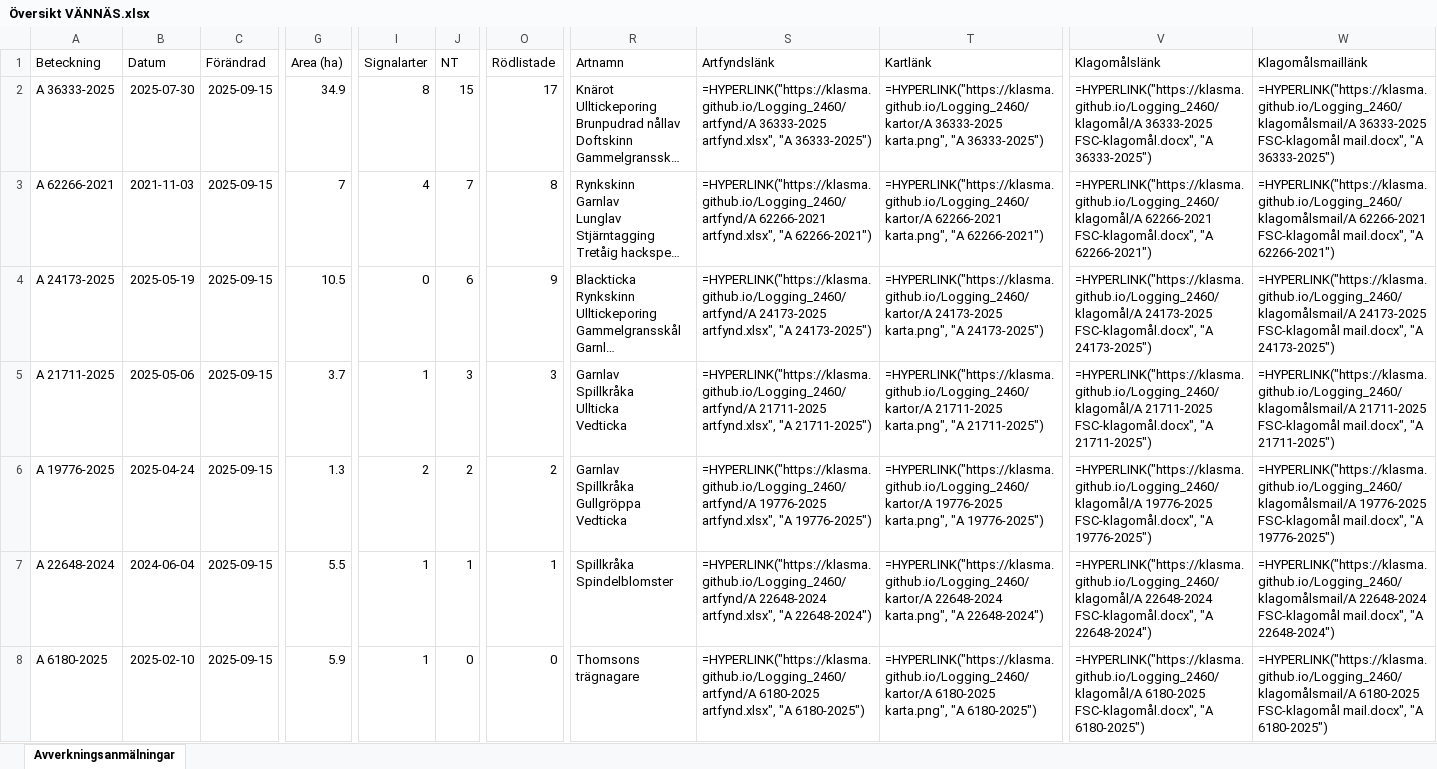
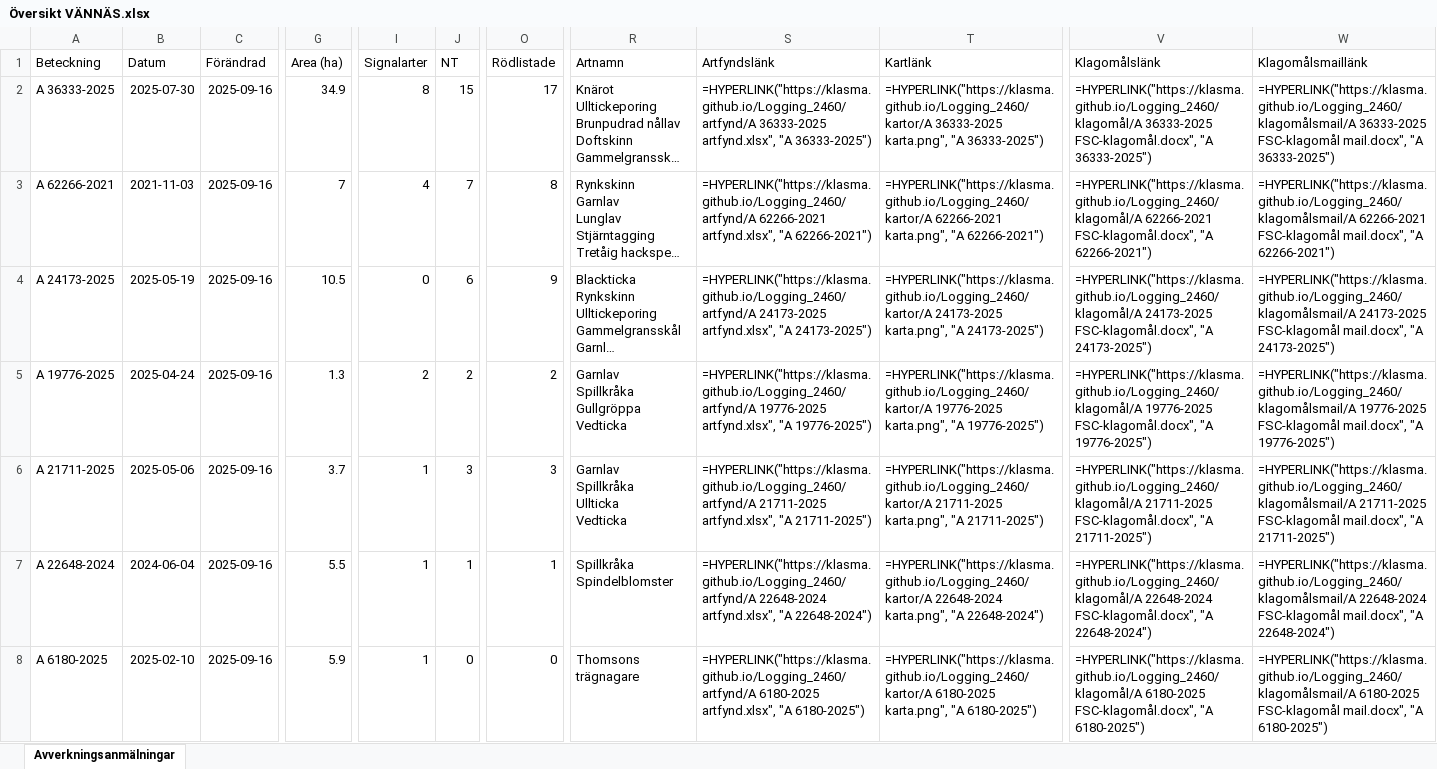
Before and after one commit to klasma/Logging_2460, an Excel workbook: Översikt VÄNNÄS.xlsx, sheet Avverkningsanmälningar, drawn as a sheet; only a part is shown, gaps mark what is left out; long unchanged cells end in …; values as stored, in another font and other column widths than the file's, no borders; formulas without a stored value are shown as written; ↵ is a line break in a cell; the diff covers the shown part only; the diff names each change by its address in the sheet, - before the commit and + after, or states it on an @@ line.

```diff
--- a/Översikt VÄNNÄS.xlsx (sheet Avverkningsanmälningar)
+++ b/Översikt VÄNNÄS.xlsx (sheet Avverkningsanmälningar)
-C2:C8 (Förändrad): 2025-09-15
+C2:C8 (Förändrad): 2025-09-16
-A5 (Beteckning): A 21711-2025
+A5 (Beteckning): A 19776-2025
-B5 (Datum): 2025-05-06
+B5 (Datum): 2025-04-24
-G5 (Area (ha)): 3.7
+G5 (Area (ha)): 1.3
-I5 (Signalarter): 1
+I5 (Signalarter): 2
-J5 (NT): 3
+J5 (NT): 2
-O5 (Rödlistade): 3
+O5 (Rödlistade): 2
-R5 (Artnamn): Garnlav ↵ Spillkråka ↵ Ullticka ↵ Vedticka
+R5 (Artnamn): Garnlav ↵ Spillkråka ↵ Gullgröppa ↵ Vedticka
-S5 (Artfyndslänk): =HYPERLINK("https://klasma.github.io/Logging_2460/artfynd/A 21711-2025 artfynd.xlsx", "A 21711-2025")
+S5 (Artfyndslänk): =HYPERLINK("https://klasma.github.io/Logging_2460/artfynd/A 19776-2025 artfynd.xlsx", "A 19776-2025")
-T5 (Kartlänk): =HYPERLINK("https://klasma.github.io/Logging_2460/kartor/A 21711-2025 karta.png", "A 21711-2025")
+T5 (Kartlänk): =HYPERLINK("https://klasma.github.io/Logging_2460/kartor/A 19776-2025 karta.png", "A 19776-2025")
-V5 (Klagomålslänk): =HYPERLINK("https://klasma.github.io/Logging_2460/klagomål/A 21711-2025 FSC-klagomål.docx", "A 21711-2025")
+V5 (Klagomålslänk): =HYPERLINK("https://klasma.github.io/Logging_2460/klagomål/A 19776-2025 FSC-klagomål.docx", "A 19776-2025")
-W5 (Klagomålsmaillänk): =HYPERLINK("https://klasma.github.io/Logging_2460/klagomålsmail/A 21711-2025 FSC-klagomål mail.docx", "A 21711-2025")
+W5 (Klagomålsmaillänk): =HYPERLINK("https://klasma.github.io/Logging_2460/klagomålsmail/A 19776-2025 FSC-klagomål mail.docx", "A 19776-2025")
-A6 (Beteckning): A 19776-2025
+A6 (Beteckning): A 21711-2025
-B6 (Datum): 2025-04-24
+B6 (Datum): 2025-05-06
-G6 (Area (ha)): 1.3
+G6 (Area (ha)): 3.7
-I6 (Signalarter): 2
+I6 (Signalarter): 1
-J6 (NT): 2
+J6 (NT): 3
-O6 (Rödlistade): 2
+O6 (Rödlistade): 3
-R6 (Artnamn): Garnlav ↵ Spillkråka ↵ Gullgröppa ↵ Vedticka
+R6 (Artnamn): Garnlav ↵ Spillkråka ↵ Ullticka ↵ Vedticka
-S6 (Artfyndslänk): =HYPERLINK("https://klasma.github.io/Logging_2460/artfynd/A 19776-2025 artfynd.xlsx", "A 19776-2025")
+S6 (Artfyndslänk): =HYPERLINK("https://klasma.github.io/Logging_2460/artfynd/A 21711-2025 artfynd.xlsx", "A 21711-2025")
-T6 (Kartlänk): =HYPERLINK("https://klasma.github.io/Logging_2460/kartor/A 19776-2025 karta.png", "A 19776-2025")
+T6 (Kartlänk): =HYPERLINK("https://klasma.github.io/Logging_2460/kartor/A 21711-2025 karta.png", "A 21711-2025")
-V6 (Klagomålslänk): =HYPERLINK("https://klasma.github.io/Logging_2460/klagomål/A 19776-2025 FSC-klagomål.docx", "A 19776-2025")
+V6 (Klagomålslänk): =HYPERLINK("https://klasma.github.io/Logging_2460/klagomål/A 21711-2025 FSC-klagomål.docx", "A 21711-2025")
-W6 (Klagomålsmaillänk): =HYPERLINK("https://klasma.github.io/Logging_2460/klagomålsmail/A 19776-2025 FSC-klagomål mail.docx", "A 19776-2025")
+W6 (Klagomålsmaillänk): =HYPERLINK("https://klasma.github.io/Logging_2460/klagomålsmail/A 21711-2025 FSC-klagomål mail.docx", "A 21711-2025")
```
Also changed, not shown: 816 edited cells elsewhere in this sheet, artfynd/A 19776-2025 artfynd.xlsx, artfynd/A 21711-2025 artfynd.xlsx, 40 other files.
